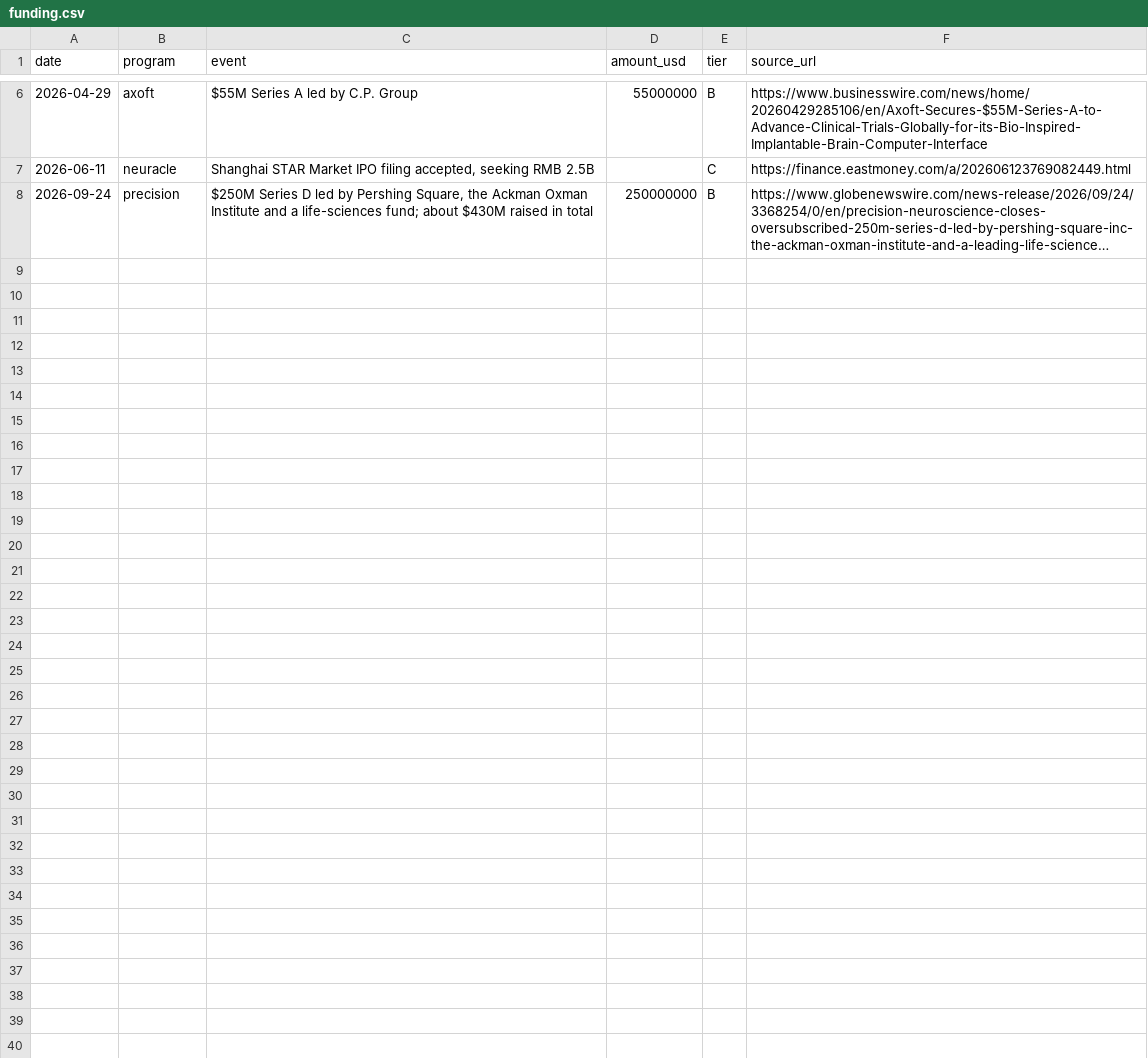
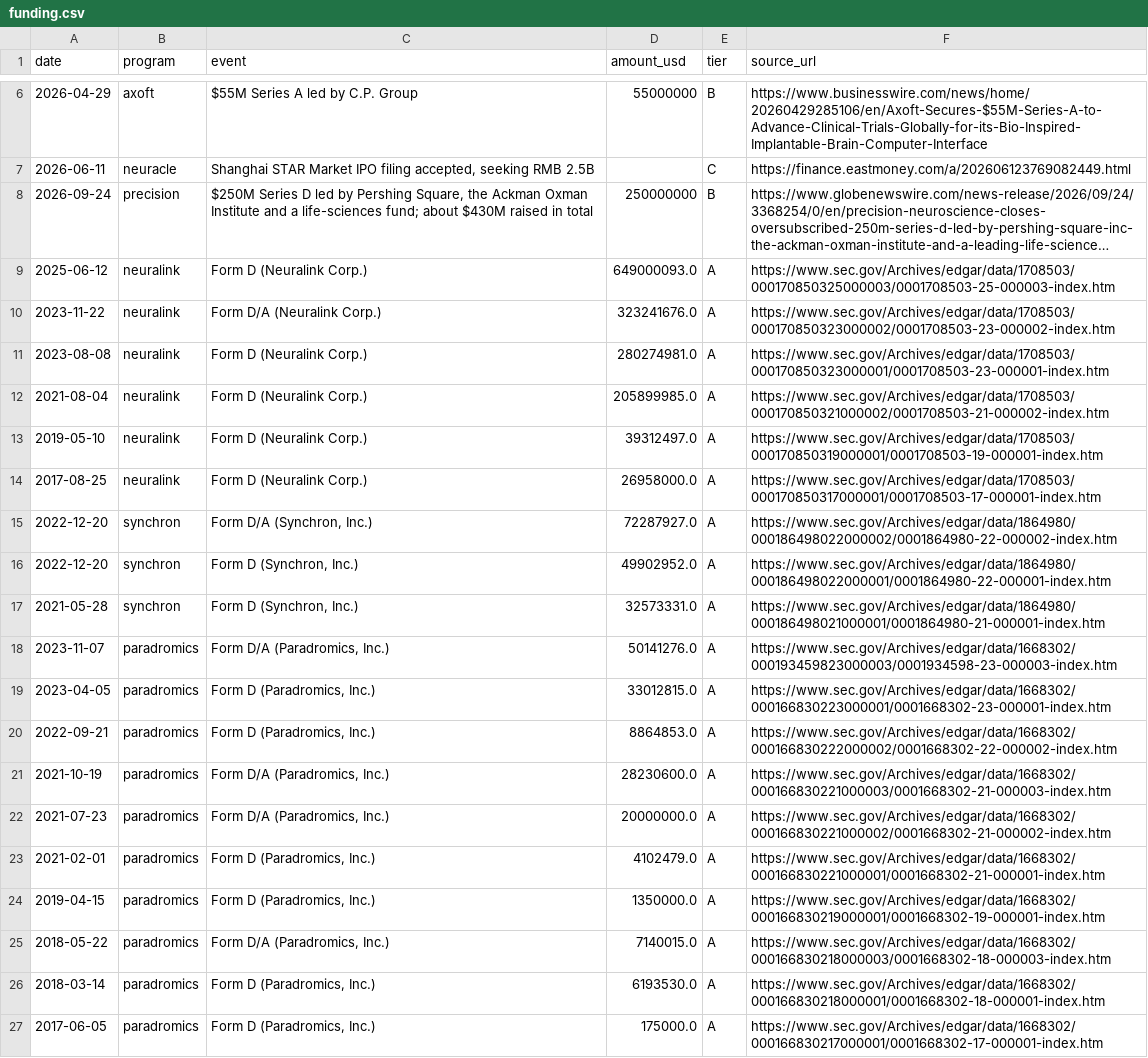
Before and after one commit to Jikjii/bci-census, a CSV file: data/latest/funding.csv, drawn as a sheet; only a part is shown, gaps mark what is left out; long unchanged cells end in …; the diff covers the shown part only; the diff names each change by its address in the sheet, - before the commit and + after, or states it on an @@ line.

```diff
--- a/data/latest/funding.csv
+++ b/data/latest/funding.csv
+row 9: 2025-06-12 | neuralink | Form D (Neuralink Corp.) | 649000093.0 | A | https://www.sec.gov/Archives/edgar/data/1708503/000170850325000003/0001708503-25-000003-index.htm
+row 10: 2023-11-22 | neuralink | Form D/A (Neuralink Corp.) | 323241676.0 | A | https://www.sec.gov/Archives/edgar/data/1708503/000170850323000002/0001708503-23-000002-index.htm
+row 11: 2023-08-08 | neuralink | Form D (Neuralink Corp.) | 280274981.0 | A | https://www.sec.gov/Archives/edgar/data/1708503/000170850323000001/0001708503-23-000001-index.htm
+row 12: 2021-08-04 | neuralink | Form D (Neuralink Corp.) | 205899985.0 | A | https://www.sec.gov/Archives/edgar/data/1708503/000170850321000002/0001708503-21-000002-index.htm
+row 13: 2019-05-10 | neuralink | Form D (Neuralink Corp.) | 39312497.0 | A | https://www.sec.gov/Archives/edgar/data/1708503/000170850319000001/0001708503-19-000001-index.htm
+row 14: 2017-08-25 | neuralink | Form D (Neuralink Corp.) | 26958000.0 | A | https://www.sec.gov/Archives/edgar/data/1708503/000170850317000001/0001708503-17-000001-index.htm
+row 15: 2022-12-20 | synchron | Form D/A (Synchron, Inc.) | 72287927.0 | A | https://www.sec.gov/Archives/edgar/data/1864980/000186498022000002/0001864980-22-000002-index.htm
+row 16: 2022-12-20 | synchron | Form D (Synchron, Inc.) | 49902952.0 | A | https://www.sec.gov/Archives/edgar/data/1864980/000186498022000001/0001864980-22-000001-index.htm
+row 17: 2021-05-28 | synchron | Form D (Synchron, Inc.) | 32573331.0 | A | https://www.sec.gov/Archives/edgar/data/1864980/000186498021000001/0001864980-21-000001-index.htm
+row 18: 2023-11-07 | paradromics | Form D/A (Paradromics, Inc.) | 50141276.0 | A | https://www.sec.gov/Archives/edgar/data/1668302/000193459823000003/0001934598-23-000003-index.htm
+row 19: 2023-04-05 | paradromics | Form D (Paradromics, Inc.) | 33012815.0 | A | https://www.sec.gov/Archives/edgar/data/1668302/000166830223000001/0001668302-23-000001-index.htm
+row 20: 2022-09-21 | paradromics | Form D (Paradromics, Inc.) | 8864853.0 | A | https://www.sec.gov/Archives/edgar/data/1668302/000166830222000002/0001668302-22-000002-index.htm
+row 21: 2021-10-19 | paradromics | Form D/A (Paradromics, Inc.) | 28230600.0 | A | https://www.sec.gov/Archives/edgar/data/1668302/000166830221000003/0001668302-21-000003-index.htm
+row 22: 2021-07-23 | paradromics | Form D/A (Paradromics, Inc.) | 20000000.0 | A | https://www.sec.gov/Archives/edgar/data/1668302/000166830221000002/0001668302-21-000002-index.htm
+row 23: 2021-02-01 | paradromics | Form D (Paradromics, Inc.) | 4102479.0 | A | https://www.sec.gov/Archives/edgar/data/1668302/000166830221000001/0001668302-21-000001-index.htm
+row 24: 2019-04-15 | paradromics | Form D (Paradromics, Inc.) | 1350000.0 | A | https://www.sec.gov/Archives/edgar/data/1668302/000166830219000001/0001668302-19-000001-index.htm
+row 25: 2018-05-22 | paradromics | Form D/A (Paradromics, Inc.) | 7140015.0 | A | https://www.sec.gov/Archives/edgar/data/1668302/000166830218000003/0001668302-18-000003-index.htm
+row 26: 2018-03-14 | paradromics | Form D (Paradromics, Inc.) | 6193530.0 | A | https://www.sec.gov/Archives/edgar/data/1668302/000166830218000001/0001668302-18-000001-index.htm
+row 27: 2017-06-05 | paradromics | Form D (Paradromics, Inc.) | 175000.0 | A | https://www.sec.gov/Archives/edgar/data/1668302/000166830217000001/0001668302-17-000001-index.htm
```
Also changed, not shown: 9 added rows elsewhere in this file, data/latest/events.csv, data/latest/programs.csv, 24 other files.
